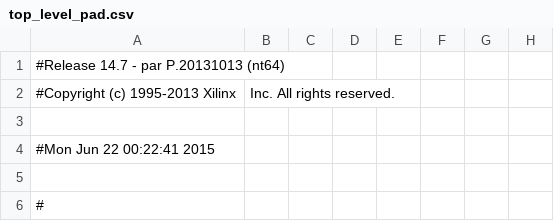
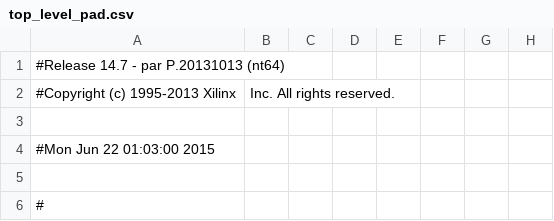
Before and after one commit to ViktorVaczi90/BME-MIT-FPGA-COMPETETION, a CSV file: fpgacomp/top_level_pad.csv, drawn as a sheet; only a part is shown; the diff names each change by its address in the sheet, - before the commit and + after, or states it on an @@ line.

```diff
--- a/fpgacomp/top_level_pad.csv
+++ b/fpgacomp/top_level_pad.csv
-A4: #Mon Jun 22 00:22:41 2015
+A4: #Mon Jun 22 01:03:00 2015
```
Also changed, not shown: 49 other files.
